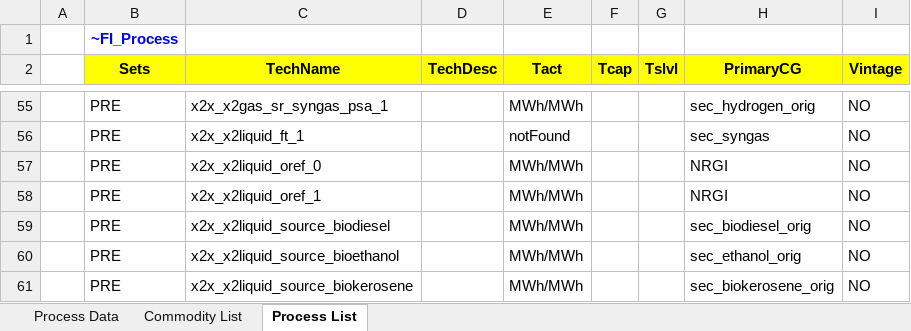
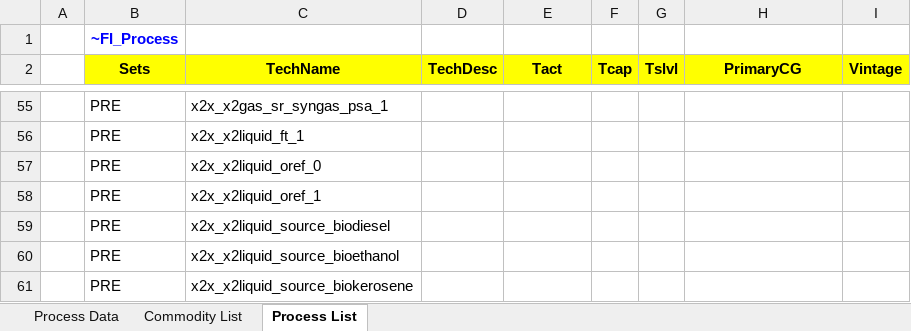
Before and after one commit to sedos-project/data_adapter_times, an Excel workbook: output_data/vt_DE_x2x.xlsx, sheet Process List, drawn as a sheet; only a part is shown, gaps mark what is left out; values as stored, in another font and other column widths than the file's, no borders; the diff covers the shown part only; the diff names each change by its address in the sheet, - before the commit and + after, or states it on an @@ line.

```diff
--- a/output_data/vt_DE_x2x.xlsx (sheet Process List)
+++ b/output_data/vt_DE_x2x.xlsx (sheet Process List)
-E55 (Tact): MWh/MWh
+E55 (Tact): (empty)
-H55 (PrimaryCG): sec_hydrogen_orig
+H55 (PrimaryCG): (empty)
-I55:I61 (Vintage): NO
+I55:I61 (Vintage): (empty)
-E56 (Tact): notFound
+E56 (Tact): (empty)
-H56 (PrimaryCG): sec_syngas
+H56 (PrimaryCG): (empty)
-E57:E61 (Tact): MWh/MWh
+E57:E61 (Tact): (empty)
-H57:H58 (PrimaryCG): NRGI
+H57:H58 (PrimaryCG): (empty)
-H59 (PrimaryCG): sec_biodiesel_orig
+H59 (PrimaryCG): (empty)
-H60 (PrimaryCG): sec_ethanol_orig
+H60 (PrimaryCG): (empty)
-H61 (PrimaryCG): sec_biokerosene_orig
+H61 (PrimaryCG): (empty)
```
Also changed, not shown: 156 edited cells elsewhere in this sheet, sheet Process Data, sheet Commodity List, config_data/SysSettings.xlsx, 2 other files.
